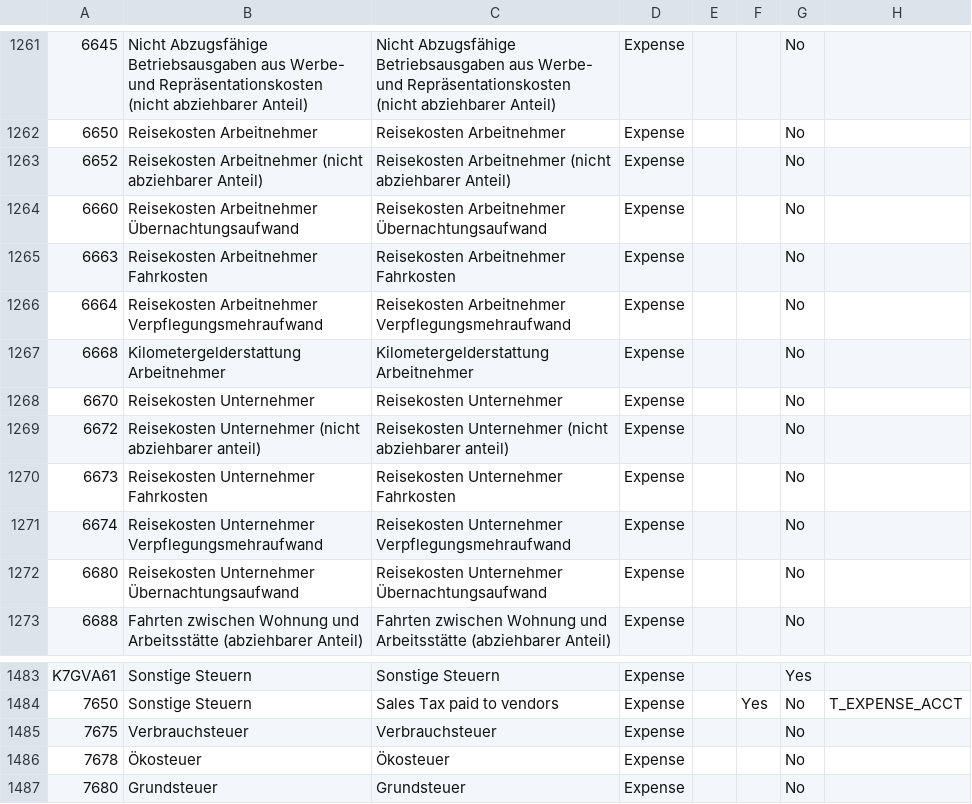
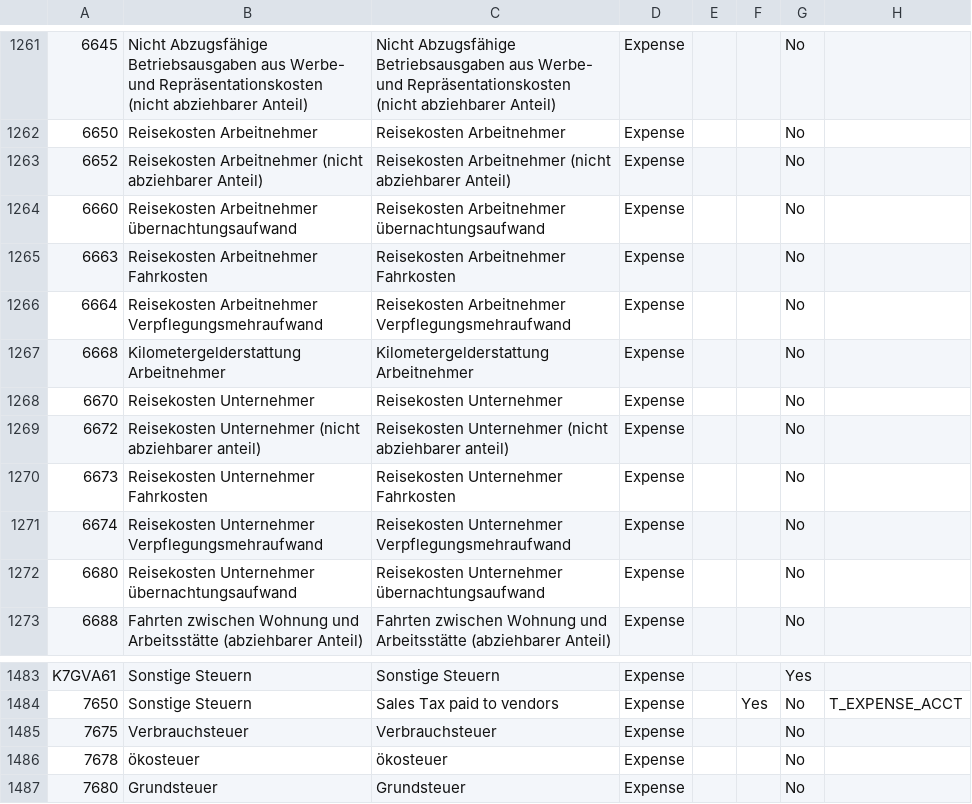
Before and after one commit to zoosky/adempiere, a CSV file: data/import/AccountingDE_SKR04.csv, drawn as a sheet; only a part is shown, gaps mark what is left out; the diff covers the shown part only; the diff names each change by its address in the sheet, - before the commit and + after, or states it on an @@ line.

```diff
--- a/data/import/AccountingDE_SKR04.csv
+++ b/data/import/AccountingDE_SKR04.csv
-B1264: Reisekosten Arbeitnehmer Übernachtungsaufwand
+B1264: Reisekosten Arbeitnehmer übernachtungsaufwand
-C1264: Reisekosten Arbeitnehmer Übernachtungsaufwand
+C1264: Reisekosten Arbeitnehmer übernachtungsaufwand
-B1272: Reisekosten Unternehmer Übernachtungsaufwand
+B1272: Reisekosten Unternehmer übernachtungsaufwand
-C1272: Reisekosten Unternehmer Übernachtungsaufwand
+C1272: Reisekosten Unternehmer übernachtungsaufwand
-B1486: Ökosteuer
+B1486: ökosteuer
-C1486: Ökosteuer
+C1486: ökosteuer
```
Also changed, not shown: 12 added rows and 75 edited cells elsewhere in this file, 1 other file.
